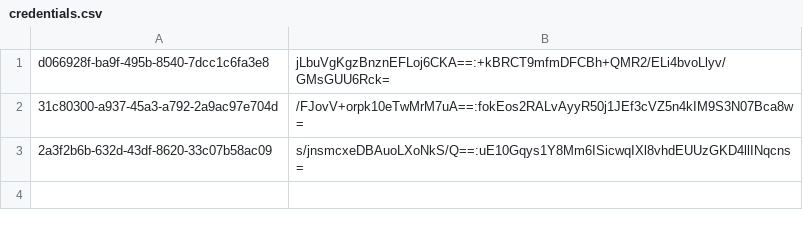
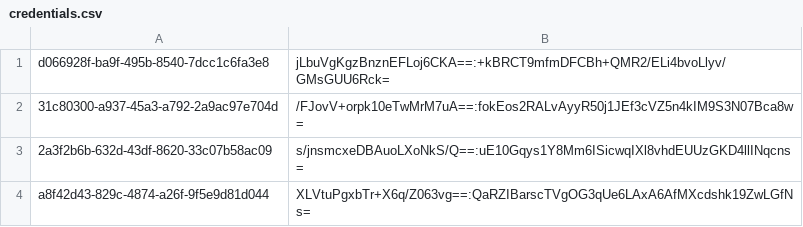
Before and after one commit to gabriele-monti/Progetto-ISPW, a CSV file: data/csv/credentials.csv, drawn as a sheet; the diff names each change by its address in the sheet, - before the commit and + after, or states it on an @@ line.

```diff
--- a/data/csv/credentials.csv
+++ b/data/csv/credentials.csv
+row 4: a8f42d43-829c-4874-a26f-9f5e9d81d044 | XLVtuPgxbTr+X6q/Z063vg==:QaRZIBarscTVgOG3qUe6LAxA6AfMXcdshk19ZwLGfNs=
```
Also changed, not shown: data/csv/users.csv, 32 other files.
